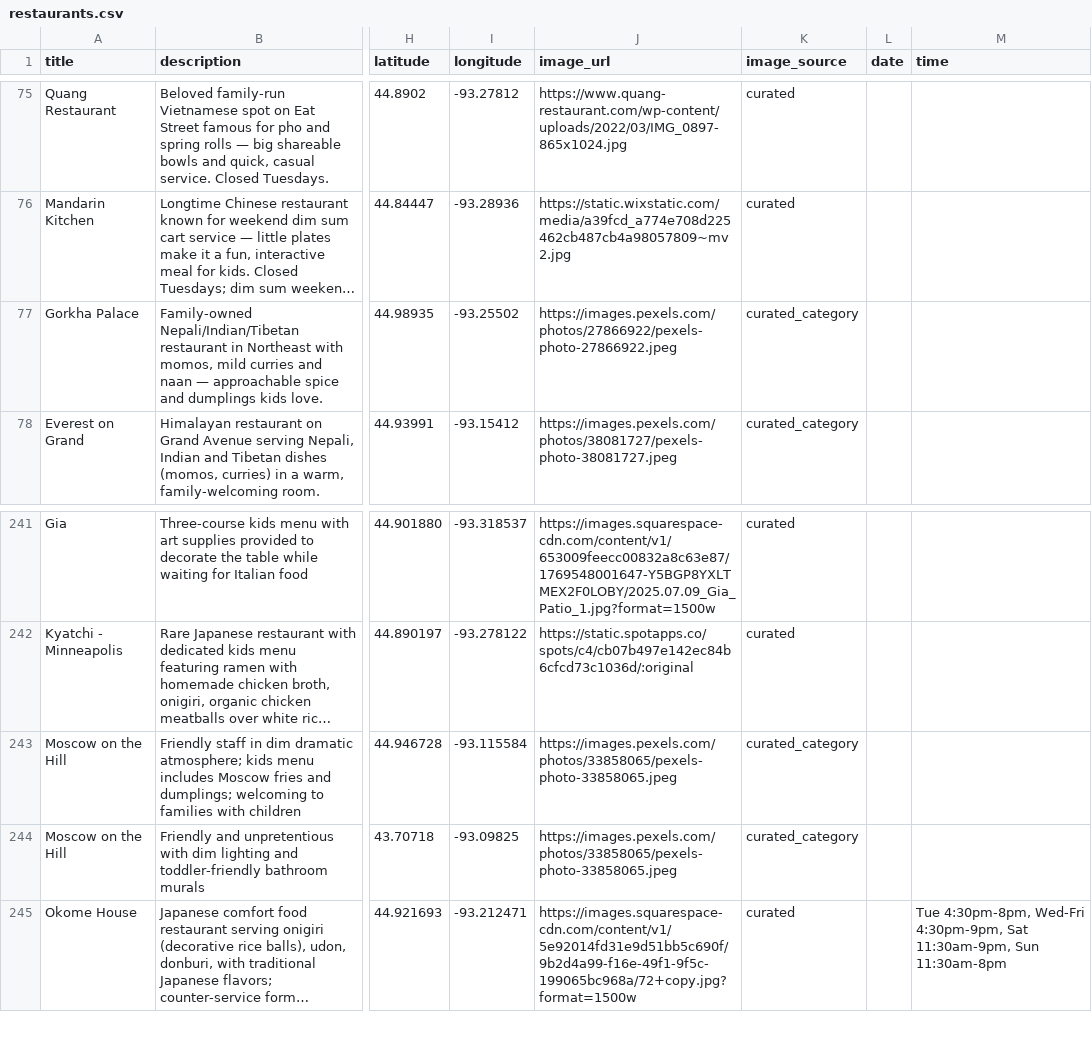
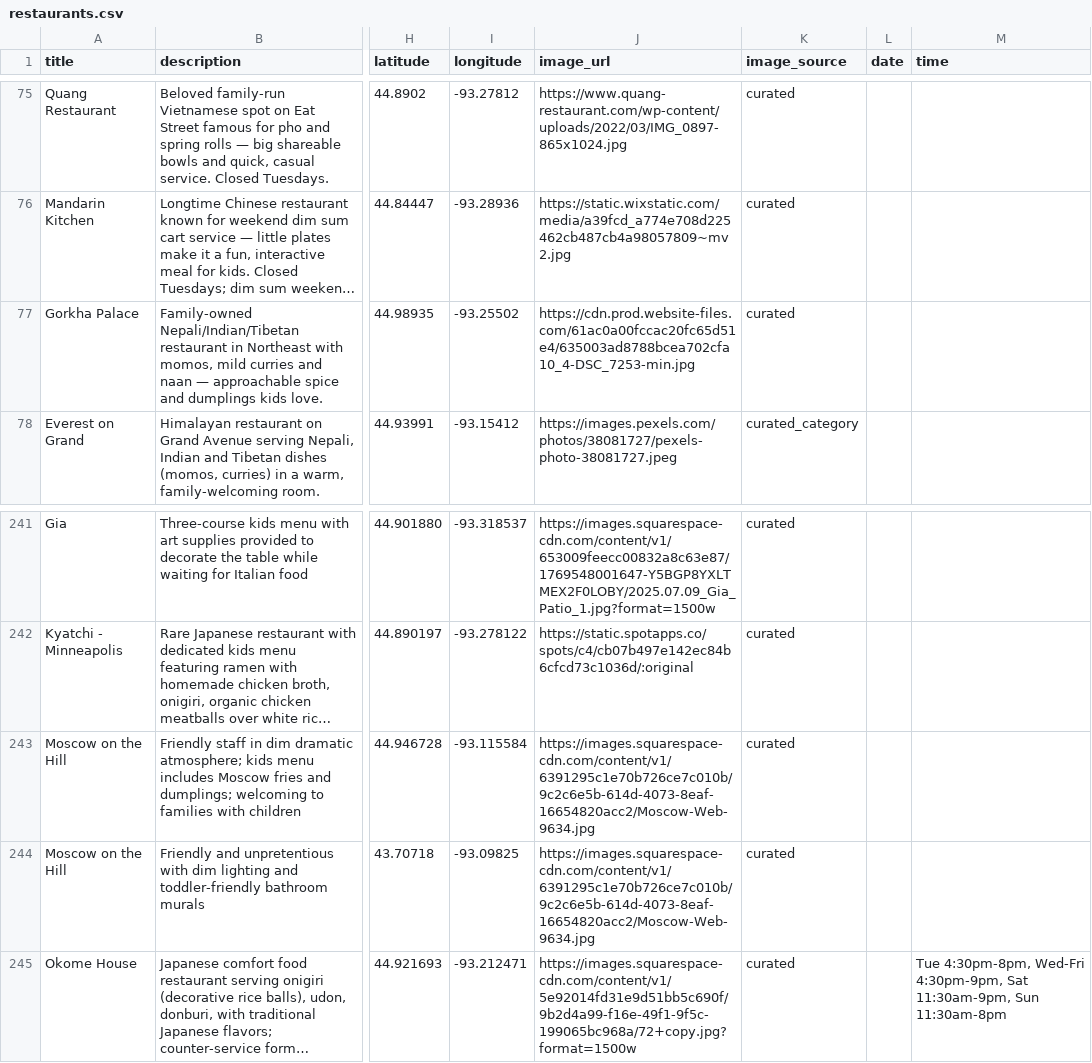
Before and after one commit to avlhohn/msp-family-feed, a CSV file: restaurants.csv, drawn as a sheet; only a part is shown, gaps mark what is left out; long unchanged cells end in …; the diff names each change by its address in the sheet, - before the commit and + after, or states it on an @@ line.

Commit message:
restaurants batch 7: 2 own-site food photos (restaurants.csv)

```diff
--- a/restaurants.csv
+++ b/restaurants.csv
-J77 (image_url): https://images.pexels.com/photos/27866922/pexels-photo-27866922.jpeg
+J77 (image_url): https://cdn.prod.website-files.com/61ac0a00fccac20fc65d51e4/635003ad8788bcea702cfa10_4-DSC_7253-min.jpg
-K77 (image_source): curated_category
+K77 (image_source): curated
-J243:J244 (image_url): https://images.pexels.com/photos/33858065/pexels-photo-33858065.jpeg
+J243:J244 (image_url): https://images.squarespace-cdn.com/content/v1/6391295c1e70b726ce7c010b/9c2c6e5b-614d-4073-8eaf-16654820acc2/Moscow-Web-9634.jpg
-K243:K244 (image_source): curated_category
+K243:K244 (image_source): curated
```
